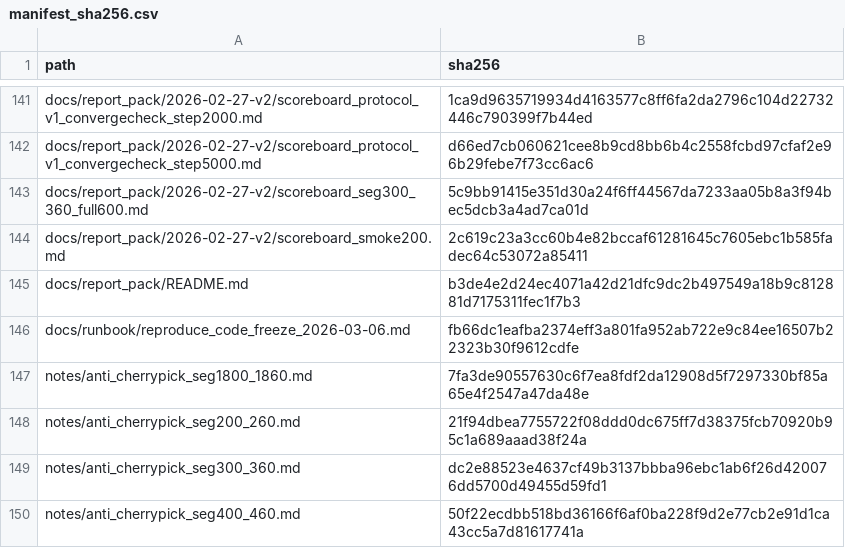
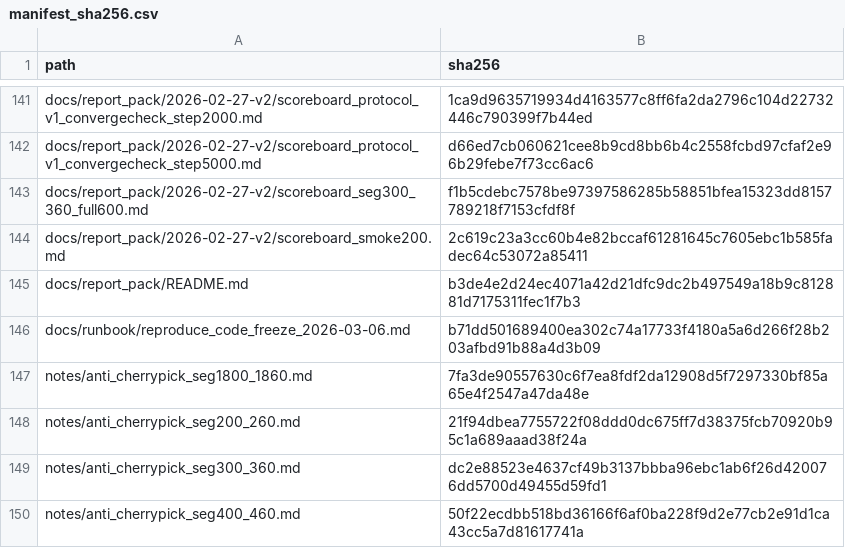
Before and after one commit to RongYuzzz/4d-recon, a CSV file: docs/report_pack/2026-02-27-v2/manifest_sha256.csv, drawn as a sheet; only a part is shown, gaps mark what is left out; the diff covers the shown part only.

```diff
--- a/docs/report_pack/2026-02-27-v2/manifest_sha256.csv
+++ b/docs/report_pack/2026-02-27-v2/manifest_sha256.csv
@@ -142,6 +142,6 @@ docs/report_pack/2026-02-27-v2/scoreboard_protocol_v1_convergecheck_step2000.md,
 docs/report_pack/2026-02-27-v2/scoreboard_protocol_v1_convergecheck_step5000.md,d66ed7cb060621cee8b9cd8bb6b4c2558fcbd97cfaf2e96b29febe7f73cc6ac6
-docs/report_pack/2026-02-27-v2/scoreboard_seg300_360_full600.md,5c9bb91415e351d30a24f6ff44567da7233aa05b8a3f94bec5dcb3a4ad7ca01d
+docs/report_pack/2026-02-27-v2/scoreboard_seg300_360_full600.md,f1b5cdebc7578be97397586285b58851bfea15323dd8157789218f7153cfdf8f
 docs/report_pack/2026-02-27-v2/scoreboard_smoke200.md,2c619c23a3cc60b4e82bccaf61281645c7605ebc1b585fadec64c53072a85411
 docs/report_pack/README.md,b3de4e2d24ec4071a42d21dfc9dc2b497549a18b9c812881d7175311fec1f7b3
-docs/runbook/reproduce_code_freeze_2026-03-06.md,fb66dc1eafba2374eff3a801fa952ab722e9c84ee16507b22323b30f9612cdfe
+docs/runbook/reproduce_code_freeze_2026-03-06.md,b71dd501689400ea302c74a17733f4180a5a6d266f28b203afbd91b88a4d3b09
 notes/anti_cherrypick_seg1800_1860.md,7fa3de90557630c6f7ea8fdf2da12908d5f7297330bf85a65e4f2547a47da48e
```
Also changed, not shown: 10 added rows and 3 edited cells elsewhere in this file, 3 other files.
